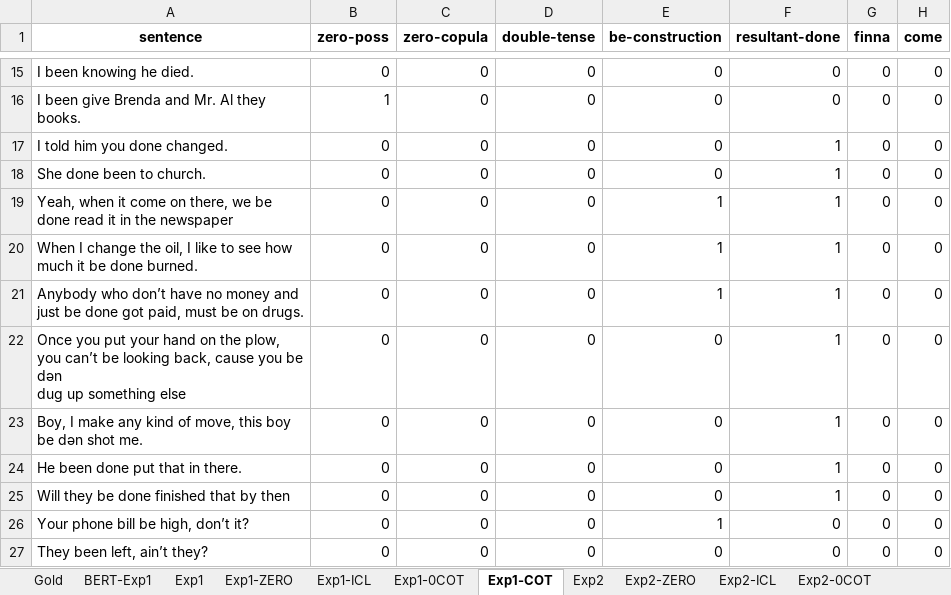
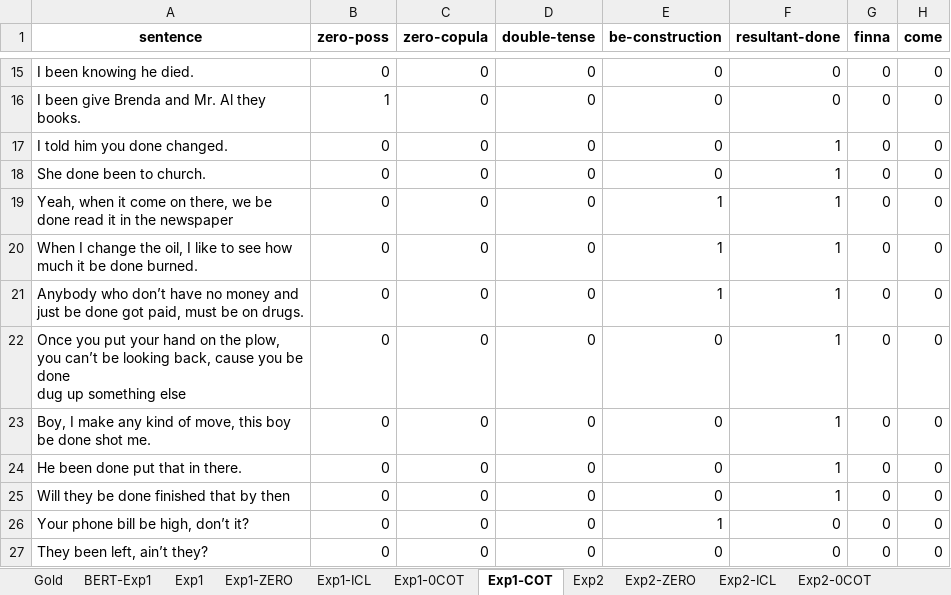
Before and after one commit to mariemmanue/Dissertation, an Excel workbook: Decoder-Only/GPT/data/Test1.xlsx, sheet Exp1-COT, drawn as a sheet; only a part is shown, gaps mark what is left out; values as stored, in another font and other column widths than the file's, no borders; ↵ is a line break in a cell; the diff names each change by its address in the sheet, - before the commit and + after, or states it on an @@ line.

Commit message:
update

```diff
--- a/Decoder-Only/GPT/data/Test1.xlsx (sheet Exp1-COT)
+++ b/Decoder-Only/GPT/data/Test1.xlsx (sheet Exp1-COT)
-A22 (sentence): …you be dən ↵ dug up…
+A22 (sentence): …you be done ↵ dug up…
-A23 (sentence): …boy be dən shot me.
+A23 (sentence): …boy be done shot me.
```
Also changed, not shown: sheet Exp2-COT.
